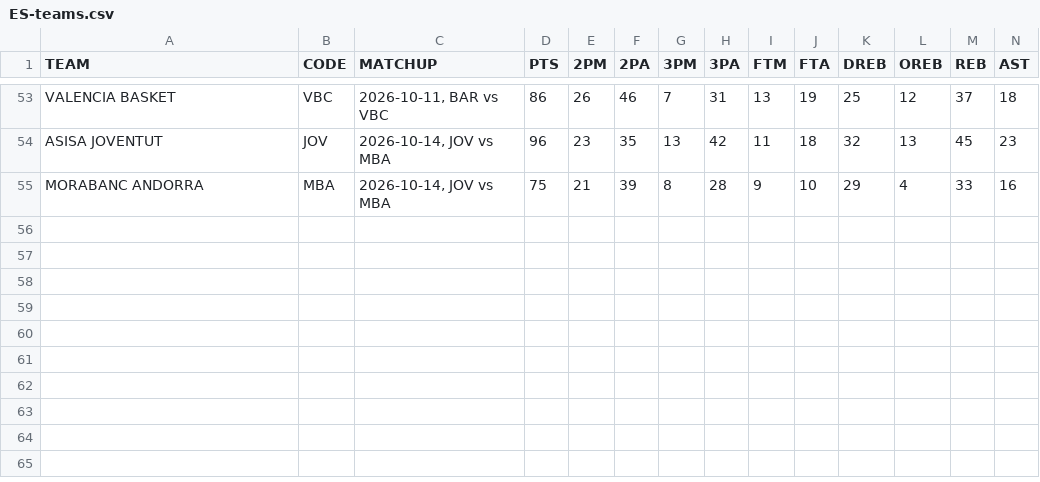
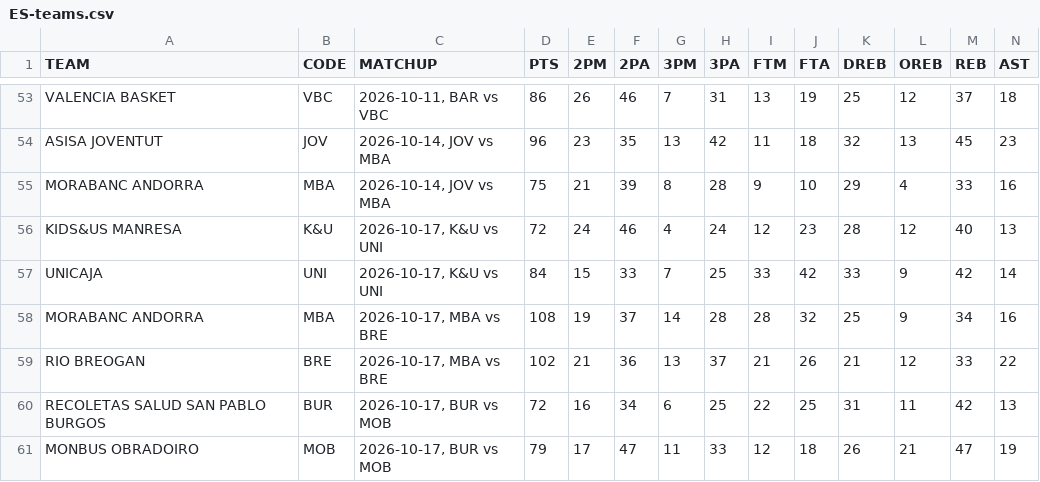
Before and after one commit to filippospol/R-bball-projects, a CSV file: bball-stats/data/ES-teams.csv, drawn as a sheet; only a part is shown, gaps mark what is left out; rows hold the shown columns only; the diff names each change by its address in the sheet, - before the commit and + after, or states it on an @@ line.

```diff
--- a/bball-stats/data/ES-teams.csv
+++ b/bball-stats/data/ES-teams.csv
+row 56: KIDS&US MANRESA | K&U | 2026-10-17, K&U vs UNI | 72 | 24 | 46 | 4 | 24 | 12 | 23 | 28 | 12 | 40 | 13
+row 57: UNICAJA | UNI | 2026-10-17, K&U vs UNI | 84 | 15 | 33 | 7 | 25 | 33 | 42 | 33 | 9 | 42 | 14
+row 58: MORABANC ANDORRA | MBA | 2026-10-17, MBA vs BRE | 108 | 19 | 37 | 14 | 28 | 28 | 32 | 25 | 9 | 34 | 16
+row 59: RIO BREOGAN | BRE | 2026-10-17, MBA vs BRE | 102 | 21 | 36 | 13 | 37 | 21 | 26 | 21 | 12 | 33 | 22
+row 60: RECOLETAS SALUD SAN PABLO BURGOS | BUR | 2026-10-17, BUR vs MOB | 72 | 16 | 34 | 6 | 25 | 22 | 25 | 31 | 11 | 42 | 13
+row 61: MONBUS OBRADOIRO | MOB | 2026-10-17, BUR vs MOB | 79 | 17 | 47 | 11 | 33 | 12 | 18 | 26 | 21 | 47 | 19
```
Also changed, not shown: bball-stats/data/FR-teams.csv, bball-stats/data/GR-teams.csv, 6 other files.
